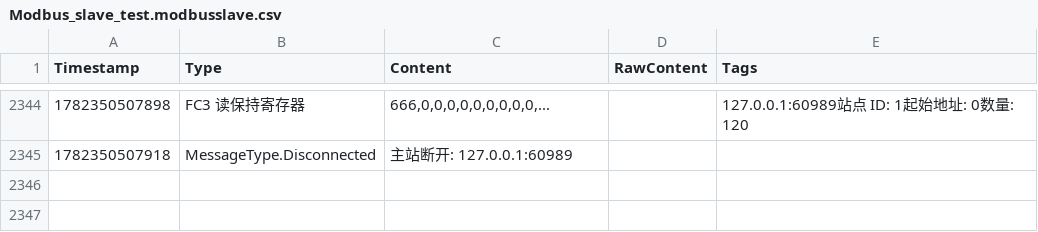
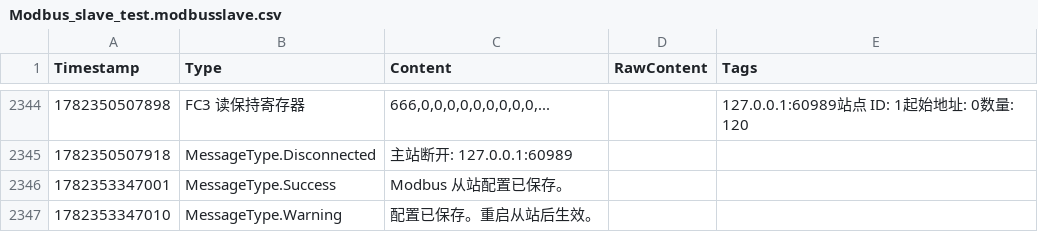
Before and after one commit to MeowingtonN/MultiWaysTHProject, a CSV file: Wang.MTHProject/Modbus_slave_test.modbusslave.csv, drawn as a sheet; only a part is shown, gaps mark what is left out; the diff names each change by its address in the sheet, - before the commit and + after, or states it on an @@ line.

```diff
--- a/Wang.MTHProject/Modbus_slave_test.modbusslave.csv
+++ b/Wang.MTHProject/Modbus_slave_test.modbusslave.csv
+row 2346: 1782353347001 | MessageType.Success | Modbus 从站配置已保存。
+row 2347: 1782353347010 | MessageType.Warning | 配置已保存。重启从站后生效。
```
Also changed, not shown: 8 other files.
